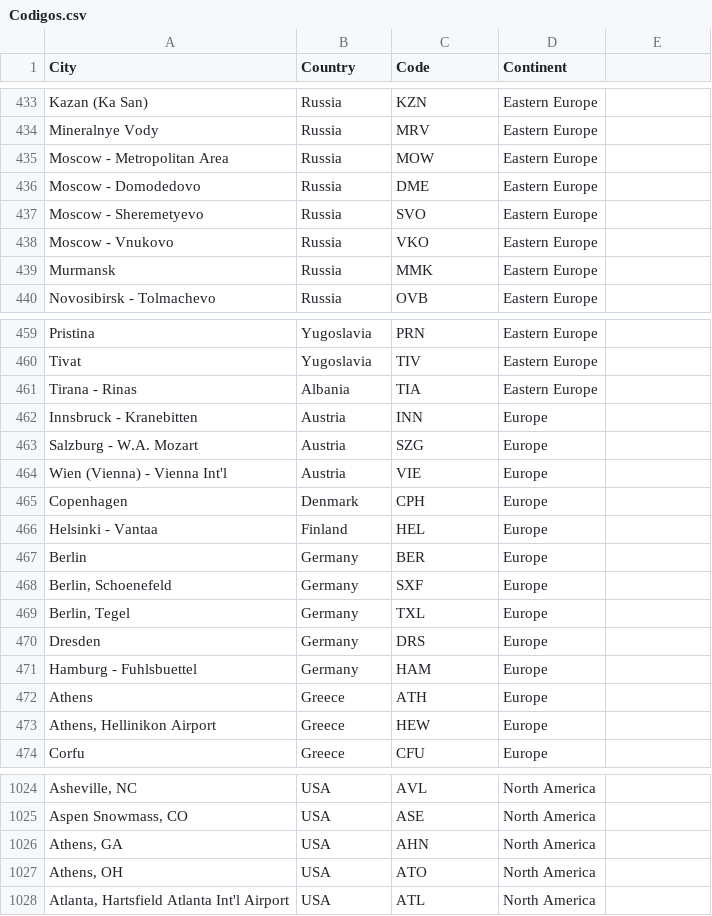
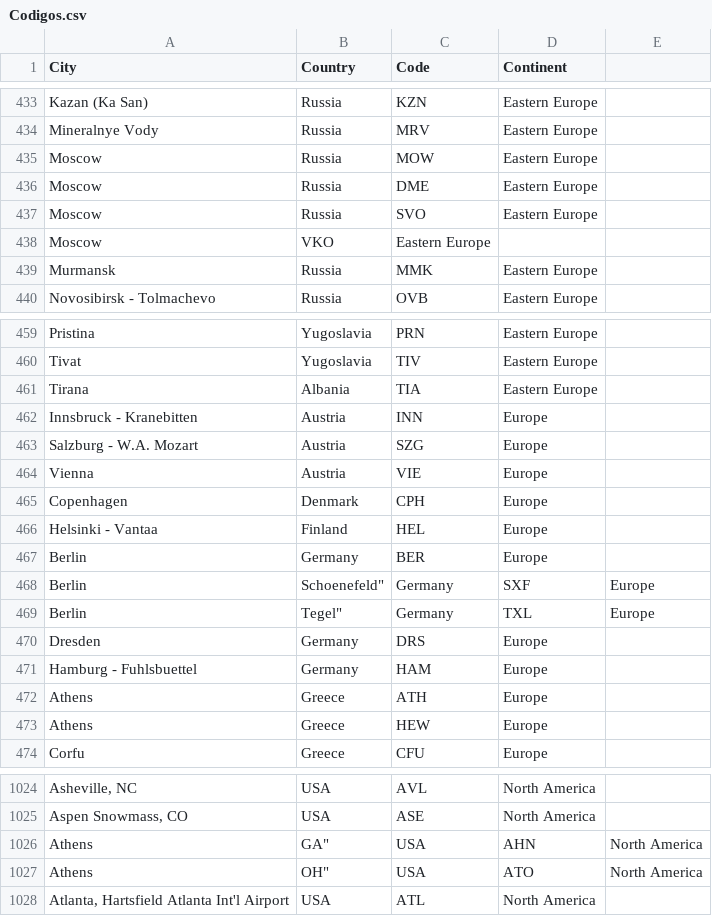
Before and after one commit to K3nnyZY/DS2_LAB2_AIRPORT, a CSV file: data/Codigos.csv, drawn as a sheet; only a part is shown, gaps mark what is left out; removed rows and columns are numbered as before the commit, all else as after; the diff covers the shown part only; the diff names each change by its address in the sheet, - before the commit and + after, or states it on an @@ line.

```diff
--- a/data/Codigos.csv
+++ b/data/Codigos.csv
-A435 (City): Moscow - Metropolitan Area
+A435 (City): Moscow
-A436 (City): Moscow - Domodedovo
+A436 (City): Moscow
-A437 (City): Moscow - Sheremetyevo
+A437 (City): Moscow
-row 438: Moscow - Vnukovo | Russia | VKO | Eastern Europe
+row 438: Moscow | VKO | Eastern Europe
-A461 (City): Tirana - Rinas
+A461 (City): Tirana
-A464 (City): Wien (Vienna) - Vienna Int'l
+A464 (City): Vienna
-row 468: Berlin, Schoenefeld | Germany | SXF | Europe
-row 469: Berlin, Tegel | Germany | TXL | Europe
+row 468: Berlin | Schoenefeld" | Germany | SXF | Europe
+row 469: Berlin | Tegel" | Germany | TXL | Europe
-A473 (City): Athens, Hellinikon Airport
+A473 (City): Athens
-row 1026: Athens, GA | USA | AHN | North America
-row 1027: Athens, OH | USA | ATO | North America
+row 1026: Athens | GA" | USA | AHN | North America
+row 1027: Athens | OH" | USA | ATO | North America
```
Also changed, not shown: 1 added row, 1 removed row and 31 edited cells elsewhere in this file.
